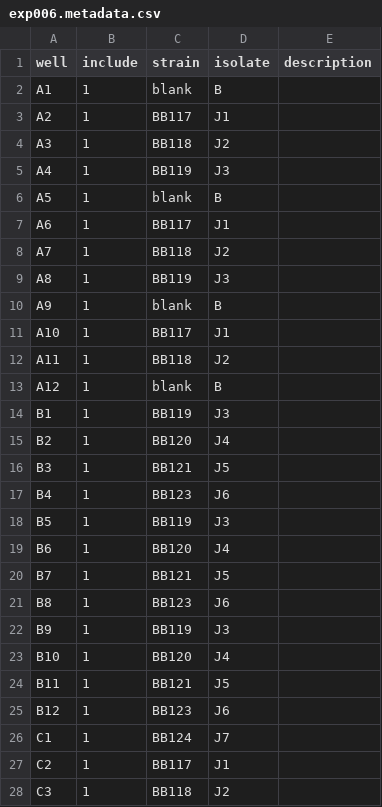
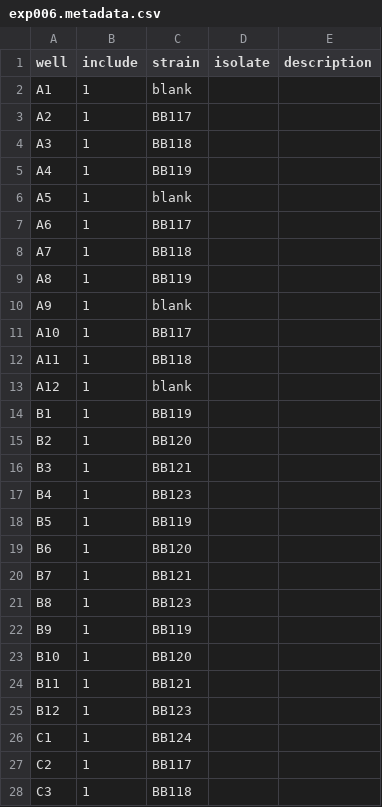
Before and after one commit to JChonpca/igem2019, a CSV file: burden_assay/input-plate-data/exp006/exp006.metadata.csv, drawn as a sheet; only a part is shown; the diff covers the shown part only.

```diff
--- a/burden_assay/input-plate-data/exp006/exp006.metadata.csv
+++ b/burden_assay/input-plate-data/exp006/exp006.metadata.csv
@@ -1,28 +1,28 @@
 well,include,strain,isolate,description
-A1,1,blank,B,
-A2,1,BB117,J1,
-A3,1,BB118,J2,
-A4,1,BB119,J3,
-A5,1,blank,B,
-A6,1,BB117,J1,
-A7,1,BB118,J2,
-A8,1,BB119,J3,
-A9,1,blank,B,
-A10,1,BB117,J1,
-A11,1,BB118,J2,
-A12,1,blank,B,
-B1,1,BB119,J3,
-B2,1,BB120,J4,
-B3,1,BB121,J5,
-B4,1,BB123,J6,
-B5,1,BB119,J3,
-B6,1,BB120,J4,
-B7,1,BB121,J5,
-B8,1,BB123,J6,
-B9,1,BB119,J3,
-B10,1,BB120,J4,
-B11,1,BB121,J5,
-B12,1,BB123,J6,
-C1,1,BB124,J7,
-C2,1,BB117,J1,
-C3,1,BB118,J2,
+A1,1,blank,,
+A2,1,BB117,,
+A3,1,BB118,,
+A4,1,BB119,,
+A5,1,blank,,
+A6,1,BB117,,
+A7,1,BB118,,
+A8,1,BB119,,
+A9,1,blank,,
+A10,1,BB117,,
+A11,1,BB118,,
+A12,1,blank,,
+B1,1,BB119,,
+B2,1,BB120,,
+B3,1,BB121,,
+B4,1,BB123,,
+B5,1,BB119,,
+B6,1,BB120,,
+B7,1,BB121,,
+B8,1,BB123,,
+B9,1,BB119,,
+B10,1,BB120,,
+B11,1,BB121,,
+B12,1,BB123,,
+C1,1,BB124,,
+C2,1,BB117,,
+C3,1,BB118,,
```
Also changed, not shown: 69 edited cells elsewhere in this file, burden_assay/igem2019_strain_metadata.csv, burden_assay/input-plate-data/exp009/exp009.metadata.csv, 28 other files.
